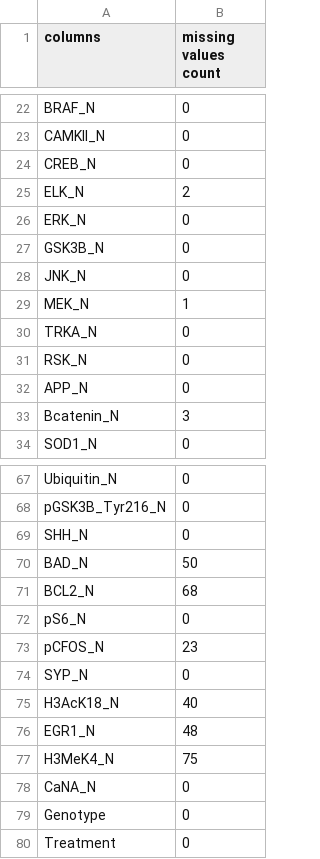
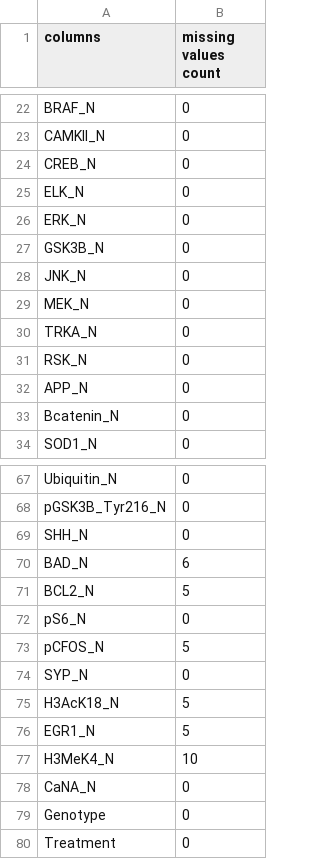
Before and after one commit to sayansaha934/Mice_Protein_Expression, a CSV file: preprocessing_data/null_values.csv, drawn as a sheet; only a part is shown, gaps mark what is left out.

```diff
--- a/preprocessing_data/null_values.csv
+++ b/preprocessing_data/null_values.csv
@@ -24,3 +24,3 @@ CAMKII_N,0
 CREB_N,0
-ELK_N,2
+ELK_N,0
 ERK_N,0
@@ -28,3 +28,3 @@ GSK3B_N,0
 JNK_N,0
-MEK_N,1
+MEK_N,0
 TRKA_N,0
@@ -32,3 +32,3 @@ RSK_N,0
 APP_N,0
-Bcatenin_N,3
+Bcatenin_N,0
 SOD1_N,0
@@ -69,10 +69,10 @@ pGSK3B_Tyr216_N,0
 SHH_N,0
-BAD_N,50
-BCL2_N,68
+BAD_N,6
+BCL2_N,5
 pS6_N,0
-pCFOS_N,23
+pCFOS_N,5
 SYP_N,0
-H3AcK18_N,40
-EGR1_N,48
-H3MeK4_N,75
+H3AcK18_N,5
+EGR1_N,5
+H3MeK4_N,10
 CaNA_N,0
```
Also changed, not shown: 6 other files.
